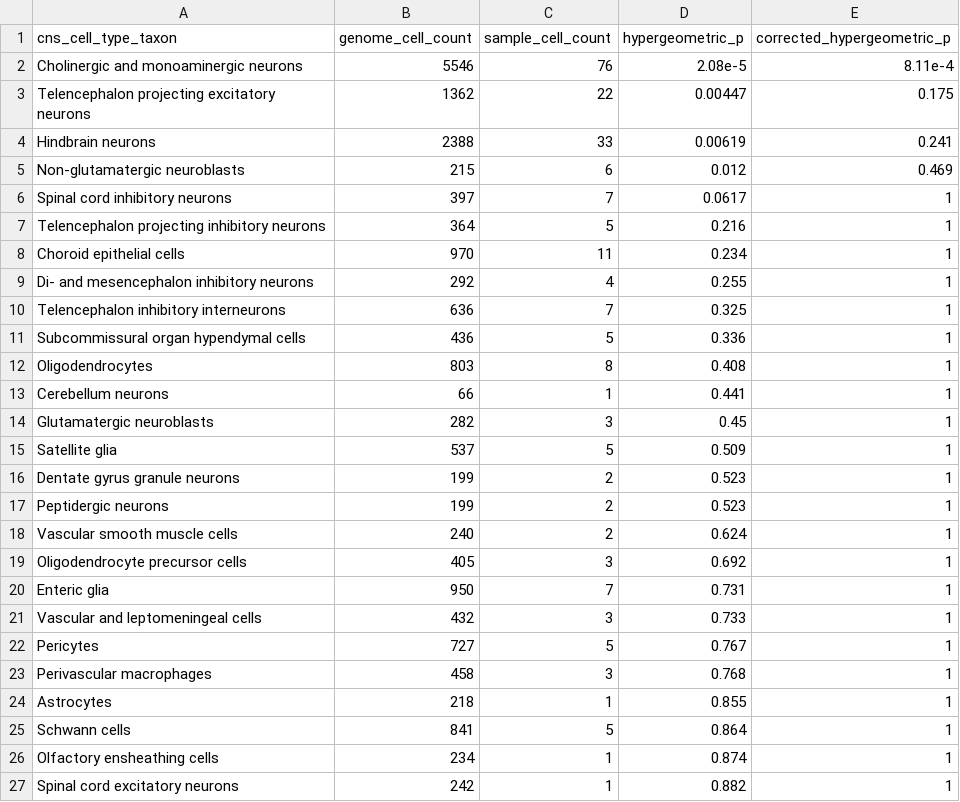
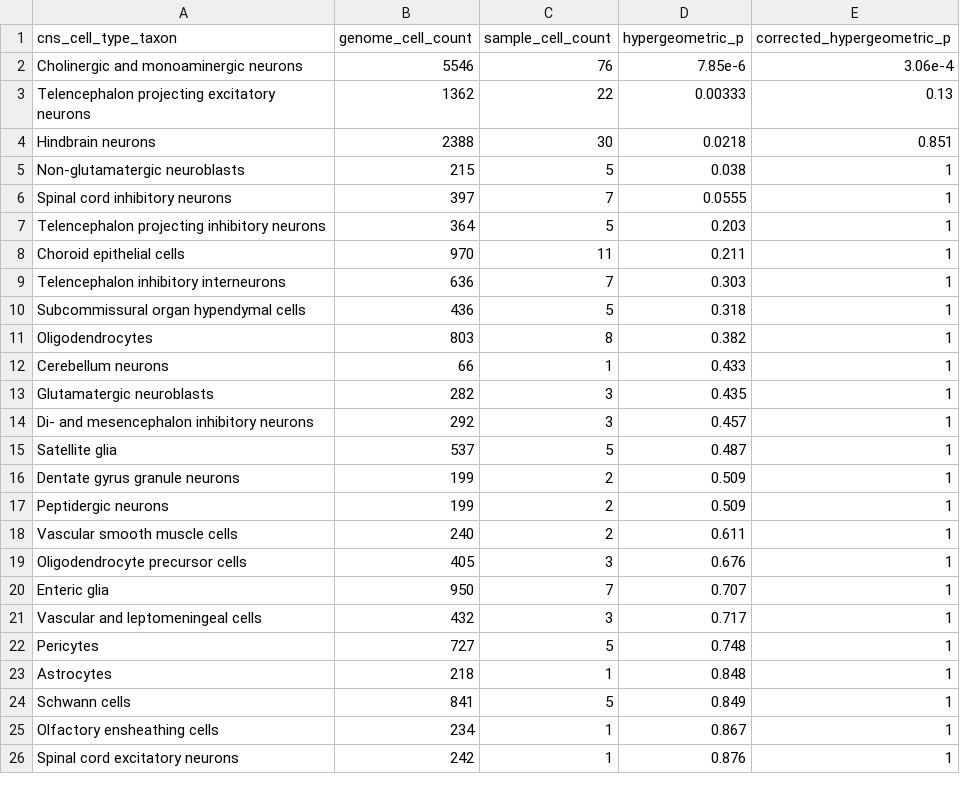
Before and after one commit to wenniethepooh21/MDD269Meta, a CSV file: Results/supplementary_tables/hypergeometric_cns_cell_type_taxons_cell_expected_probs.csv, drawn as a sheet; only a part is shown; the diff covers the shown part only.

```diff
--- a/Results/supplementary_tables/hypergeometric_cns_cell_type_taxons_cell_expected_probs.csv
+++ b/Results/supplementary_tables/hypergeometric_cns_cell_type_taxons_cell_expected_probs.csv
@@ -1,27 +1,26 @@
 cns_cell_type_taxon,genome_cell_count,sample_cell_count,hypergeometric_p,corrected_hypergeometric_p
-Cholinergic and monoaminergic neurons,5546,76,2.08e-5,8.11e-4
-Telencephalon projecting excitatory neurons,1362,22,0.00447,0.175
-Hindbrain neurons,2388,33,0.00619,0.241
-Non-glutamatergic neuroblasts,215,6,0.012,0.469
-Spinal cord inhibitory neurons,397,7,0.0617,1
-Telencephalon projecting inhibitory neurons,364,5,0.216,1
-Choroid epithelial cells,970,11,0.234,1
-Di- and mesencephalon inhibitory neurons,292,4,0.255,1
-Telencephalon inhibitory interneurons,636,7,0.325,1
-Subcommissural organ hypendymal cells,436,5,0.336,1
-Oligodendrocytes,803,8,0.408,1
-Cerebellum neurons,66,1,0.441,1
-Glutamatergic neuroblasts,282,3,0.45,1
-Satellite glia,537,5,0.509,1
-Dentate gyrus granule neurons,199,2,0.523,1
-Peptidergic neurons,199,2,0.523,1
-Vascular smooth muscle cells,240,2,0.624,1
-Oligodendrocyte precursor cells,405,3,0.692,1
-Enteric glia,950,7,0.731,1
-Vascular and leptomeningeal cells,432,3,0.733,1
-Pericytes,727,5,0.767,1
-Perivascular macrophages,458,3,0.768,1
-Astrocytes,218,1,0.855,1
-Schwann cells,841,5,0.864,1
-Olfactory ensheathing cells,234,1,0.874,1
-Spinal cord excitatory neurons,242,1,0.882,1
+Cholinergic and monoaminergic neurons,5546,76,7.85e-6,3.06e-4
+Telencephalon projecting excitatory neurons,1362,22,0.00333,0.13
+Hindbrain neurons,2388,30,0.0218,0.851
+Non-glutamatergic neuroblasts,215,5,0.038,1
+Spinal cord inhibitory neurons,397,7,0.0555,1
+Telencephalon projecting inhibitory neurons,364,5,0.203,1
+Choroid epithelial cells,970,11,0.211,1
+Telencephalon inhibitory interneurons,636,7,0.303,1
+Subcommissural organ hypendymal cells,436,5,0.318,1
+Oligodendrocytes,803,8,0.382,1
+Cerebellum neurons,66,1,0.433,1
+Glutamatergic neuroblasts,282,3,0.435,1
+Di- and mesencephalon inhibitory neurons,292,3,0.457,1
+Satellite glia,537,5,0.487,1
+Dentate gyrus granule neurons,199,2,0.509,1
+Peptidergic neurons,199,2,0.509,1
+Vascular smooth muscle cells,240,2,0.611,1
+Oligodendrocyte precursor cells,405,3,0.676,1
+Enteric glia,950,7,0.707,1
+Vascular and leptomeningeal cells,432,3,0.717,1
+Pericytes,727,5,0.748,1
+Astrocytes,218,1,0.848,1
+Schwann cells,841,5,0.849,1
+Olfactory ensheathing cells,234,1,0.867,1
+Spinal cord excitatory neurons,242,1,0.876,1
```
Also changed, not shown: 1 added row and 4 edited cells elsewhere in this file, Processed_Data/HowardEtAl/HowardRegions_four.csv, Processed_Data/ZeiselEtAl/HowardCellTypes.csv, 9 other files.
